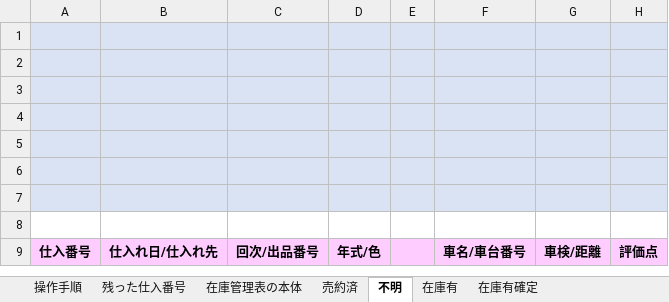
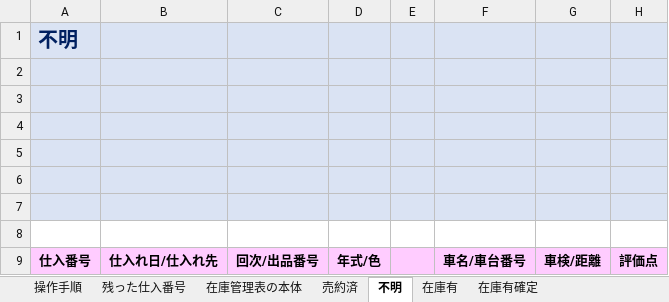
Before and after one commit to yuki5ilg/ZaikoKanri, an Excel workbook: 在庫管理.xlsm, sheet 不明, drawn as a sheet; only a part is shown; values as stored, in another font and other column widths than the file's, no borders; charts and pictures not drawn; the diff names each change by its address in the sheet, - before the commit and + after, or states it on an @@ line.

```diff
--- a/在庫管理.xlsm (sheet 不明)
+++ b/在庫管理.xlsm (sheet 不明)
-A1: (empty)
+A1: 不明
```
Also changed, not shown: sheet 残った仕入番号, sheet 売約済, sheet 在庫有, sheet 在庫有確定, sheet 在庫管理表の本体, charts or pictures.
